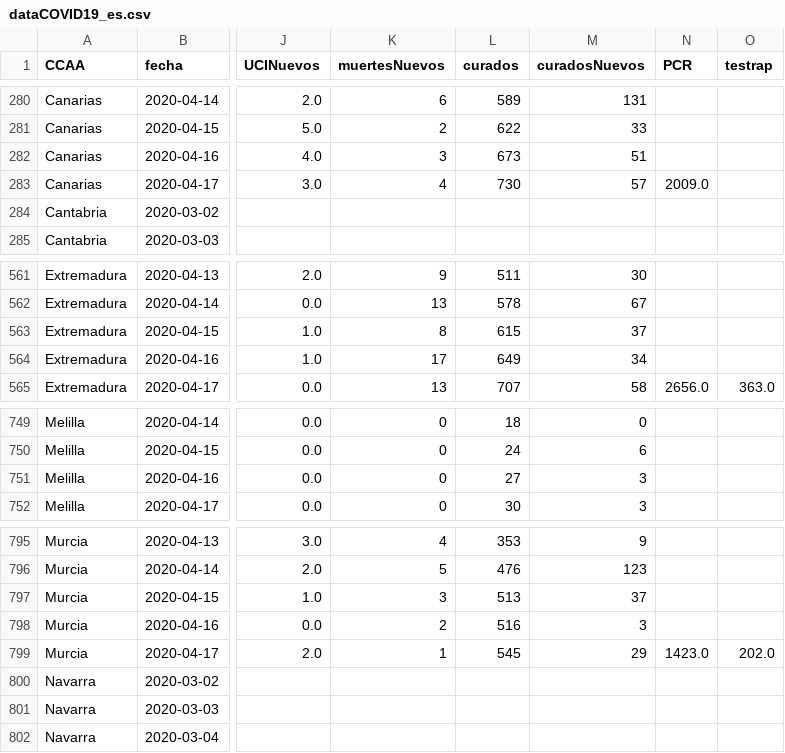
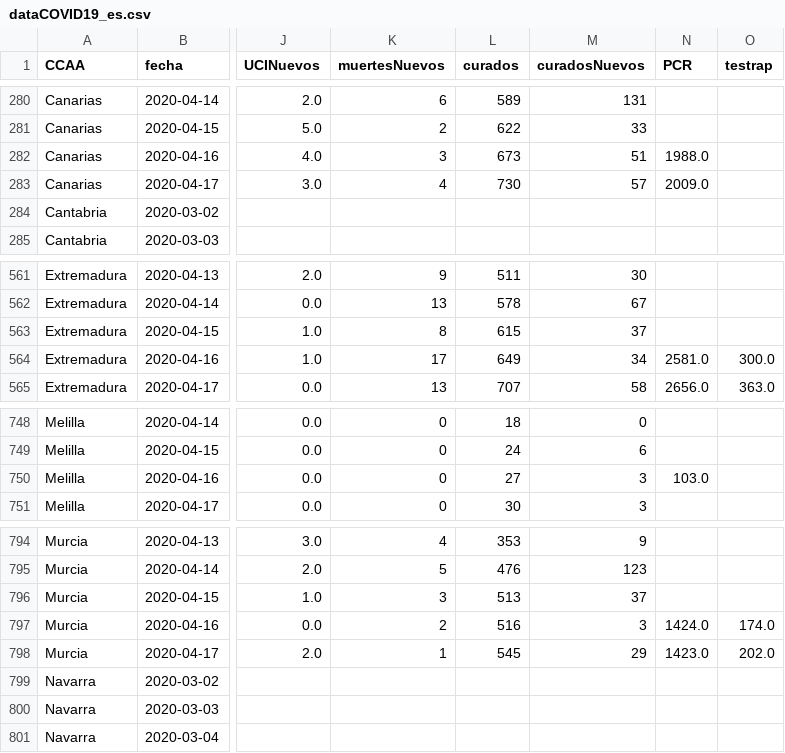
Before and after one commit to victorvicpal/COVID19_es, a CSV file: data/final_data/dataCOVID19_es.csv, drawn as a sheet; only a part is shown, gaps mark what is left out; addresses are those after the commit; the diff covers the shown part only; the diff names each change by its address in the sheet, - before the commit and + after, or states it on an @@ line.

```diff
--- a/data/final_data/dataCOVID19_es.csv
+++ b/data/final_data/dataCOVID19_es.csv
-N282 (PCR): (empty)
+N282 (PCR): 1988.0
-N564 (PCR): (empty)
+N564 (PCR): 2581.0
-O564 (testrap): (empty)
+O564 (testrap): 300.0
-N750 (PCR): (empty)
+N750 (PCR): 103.0
-N797 (PCR): (empty)
+N797 (PCR): 1424.0
-O797 (testrap): (empty)
+O797 (testrap): 174.0
```
Also changed, not shown: 1 removed row and 8 edited cells elsewhere in this file, data/csv_data/COVID_es_16_04_2020.csv.
